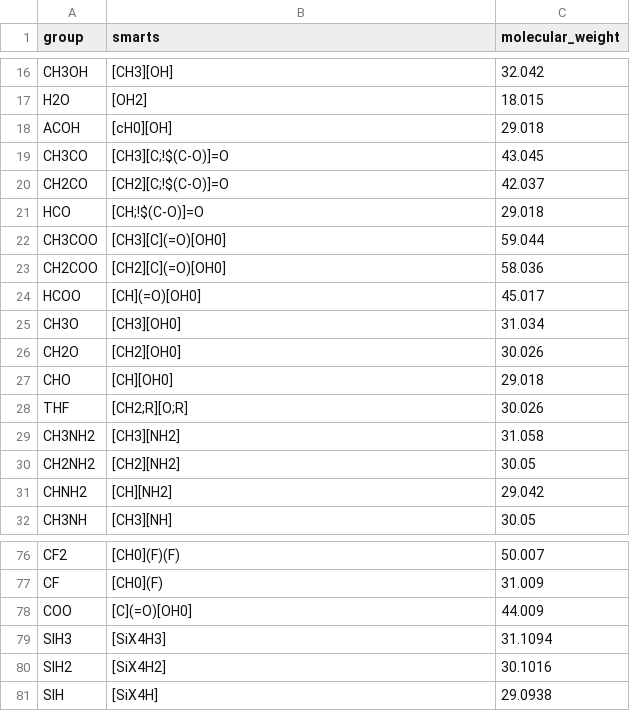
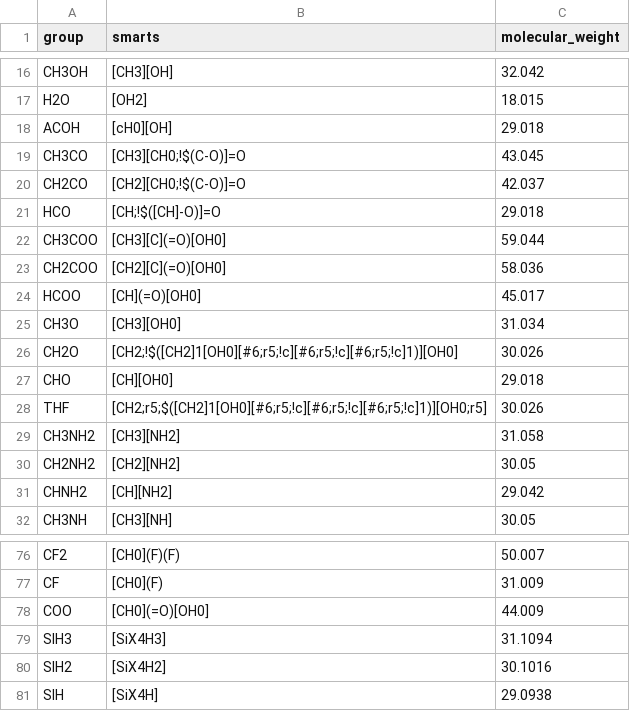
Before and after one commit to ipqa-research/ugropy, a CSV file: ugropy/groupscsv/unifac/unifac_subgroups.csv, drawn as a sheet; only a part is shown, gaps mark what is left out.

Commit message:
great advance one more day and i got unifac

```diff
--- a/ugropy/groupscsv/unifac/unifac_subgroups.csv
+++ b/ugropy/groupscsv/unifac/unifac_subgroups.csv
@@ -18,5 +18,5 @@ H2O|[OH2]|18.015
 ACOH|[cH0][OH]|29.018
-CH3CO|[CH3][C;!$(C-O)]=O|43.045
-CH2CO|[CH2][C;!$(C-O)]=O|42.037
-HCO|[CH;!$(C-O)]=O|29.018
+CH3CO|[CH3][CH0;!$(C-O)]=O|43.045
+CH2CO|[CH2][CH0;!$(C-O)]=O|42.037
+HCO|[CH;!$([CH]-O)]=O|29.018
 CH3COO|[CH3][C](=O)[OH0]|59.044
@@ -25,5 +25,5 @@ HCOO|[CH](=O)[OH0]|45.017
 CH3O|[CH3][OH0]|31.034
-CH2O|[CH2][OH0]|30.026
+CH2O|[CH2;!$([CH2]1[OH0][#6;r5;!c][#6;r5;!c][#6;r5;!c]1)][OH0]|30.026
 CHO|[CH][OH0]|29.018
-THF|[CH2;R][O;R]|30.026
+THF|[CH2;r5;$([CH2]1[OH0][#6;r5;!c][#6;r5;!c][#6;r5;!c]1)][OH0;r5]|30.026
 CH3NH2|[CH3][NH2]|31.058
@@ -77,3 +77,3 @@ CF2|[CH0](F)(F)|50.007
 CF|[CH0](F)|31.009
-COO|[C](=O)[OH0]|44.009
+COO|[CH0](=O)[OH0]|44.009
 SIH3|[SiX4H3]|31.1094
```
Also changed, not shown: 8 other files.
